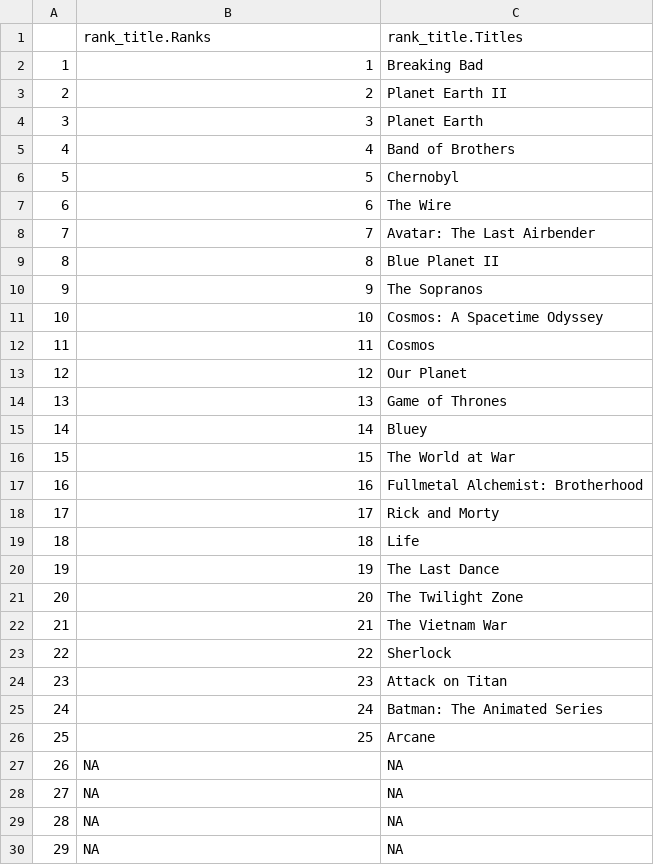
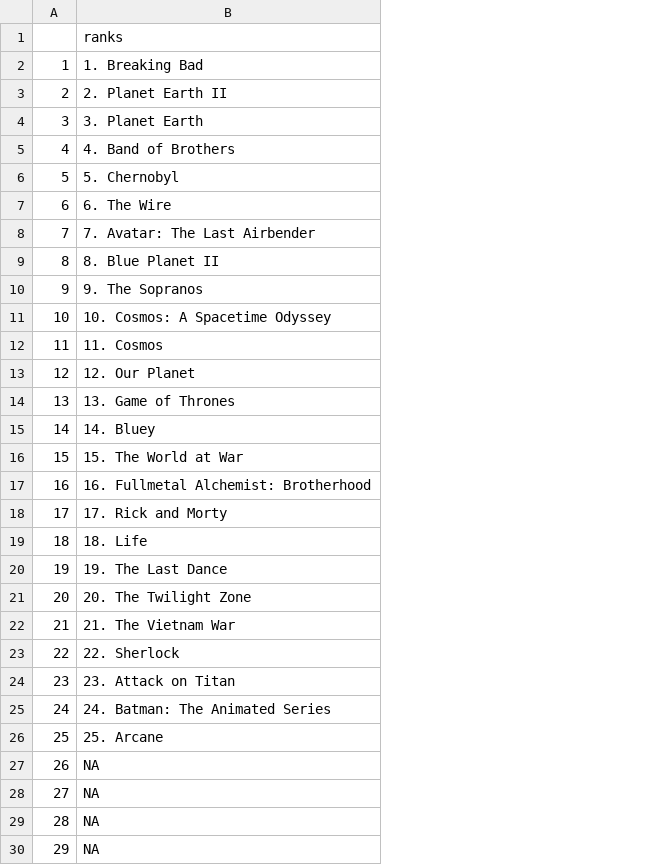
Before and after one commit to JamesBryan-Rabago/R-analytics, a CSV file: Worksheet#5/title.csv, drawn as a sheet; only a part is shown; the diff names each change by its address in the sheet, - before the commit and + after, or states it on an @@ line.

```diff
--- a/Worksheet#5/title.csv
+++ b/Worksheet#5/title.csv
-column C, rows 1-30: rank_title.Titles | Breaking Bad | Planet Earth II | Planet Earth | Band of Brothers | Chernobyl | The Wire | Avatar: The Last Airbender | Blue Planet II | The Sopranos | Cosmos: A Spacetime Odyssey | Cosmos | Our Planet | Game of Thrones | Bluey | The World at War | Fullmetal Alchemist: Brotherhood | Rick and Morty | Life | The Last Dance | The Twilight Zone | The Vietnam War | Sherlock | Attack on Titan | Batman: The Animated Series | Arcane | NA | NA | NA | NA
-B1: rank_title.Ranks
+B1: ranks
-B2: 1
+B2: 1. Breaking Bad
-B3: 2
+B3: 2. Planet Earth II
-B4: 3
+B4: 3. Planet Earth
-B5: 4
+B5: 4. Band of Brothers
-B6: 5
+B6: 5. Chernobyl
-B7: 6
+B7: 6. The Wire
-B8: 7
+B8: 7. Avatar: The Last Airbender
-B9: 8
+B9: 8. Blue Planet II
-B10: 9
+B10: 9. The Sopranos
-B11: 10
+B11: 10. Cosmos: A Spacetime Odyssey
-B12: 11
+B12: 11. Cosmos
-B13: 12
+B13: 12. Our Planet
-B14: 13
+B14: 13. Game of Thrones
-B15: 14
+B15: 14. Bluey
-B16: 15
+B16: 15. The World at War
-B17: 16
+B17: 16. Fullmetal Alchemist: Brotherhood
-B18: 17
+B18: 17. Rick and Morty
-B19: 18
+B19: 18. Life
-B20: 19
+B20: 19. The Last Dance
-B21: 20
+B21: 20. The Twilight Zone
-B22: 21
+B22: 21. The Vietnam War
-B23: 22
+B23: 22. Sherlock
-B24: 23
+B24: 23. Attack on Titan
-B25: 24
+B25: 24. Batman: The Animated Series
-B26: 25
+B26: 25. Arcane
```
Also changed, not shown: 6 other files.
